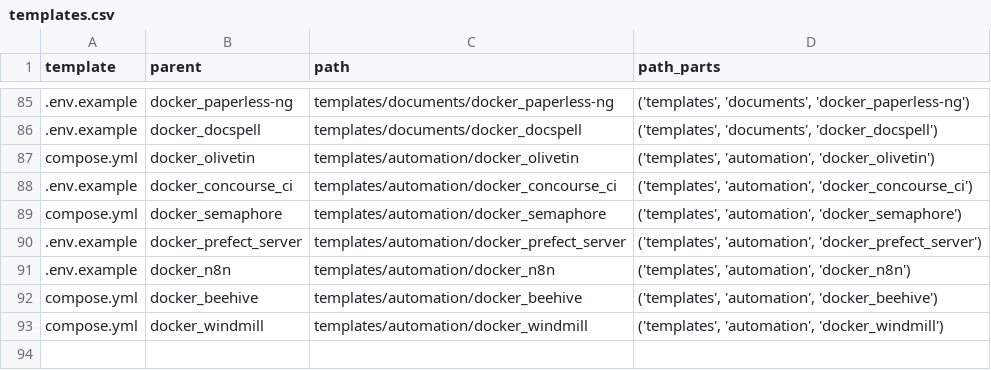
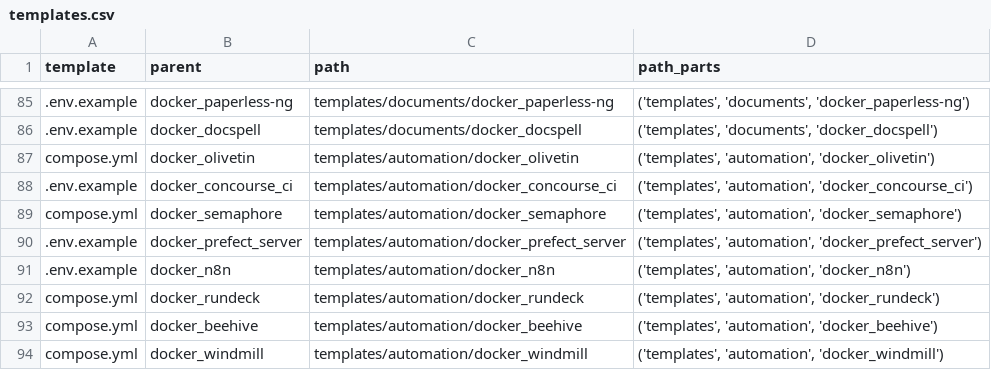
Before and after one commit to redjax/docker_templates, a CSV file: metadata/templates.csv, drawn as a sheet; only a part is shown, gaps mark what is left out.

```diff
--- a/metadata/templates.csv
+++ b/metadata/templates.csv
@@ -91,2 +91,3 @@ compose.yml,docker_semaphore,templates/automation/docker_semaphore,"('templates'
 .env.example,docker_n8n,templates/automation/docker_n8n,"('templates', 'automation', 'docker_n8n')"
+compose.yml,docker_rundeck,templates/automation/docker_rundeck,"('templates', 'automation', 'docker_rundeck')"
 compose.yml,docker_beehive,templates/automation/docker_beehive,"('templates', 'automation', 'docker_beehive')"
```
Also changed, not shown: 3 other files.
